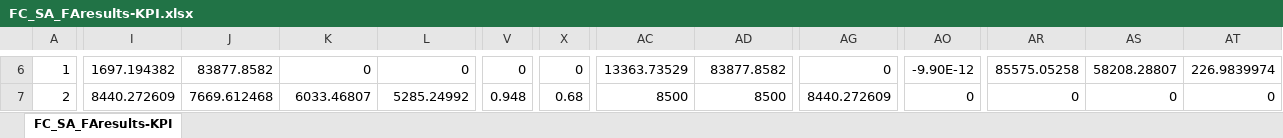
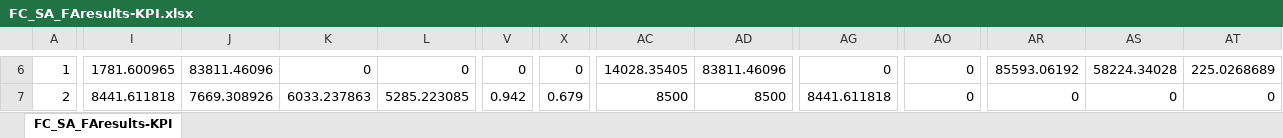
Before and after one commit to songmath-thunderain/msp_models_for_adaptive_disaster_relief_logistics_planning, an Excel workbook: Python/output/case-study/FC_SA_FAresults-KPI.xlsx, sheet FC_SA_FAresults-KPI, drawn as a sheet; only a part is shown, gaps mark what is left out; values as stored, in another font and other column widths than the file's, no borders; the diff covers the shown part only; the diff names each change by its address in the sheet, - before the commit and + after, or states it on an @@ line.

```diff
--- a/Python/output/case-study/FC_SA_FAresults-KPI.xlsx (sheet FC_SA_FAresults-KPI)
+++ b/Python/output/case-study/FC_SA_FAresults-KPI.xlsx (sheet FC_SA_FAresults-KPI)
-I6: 1697.194382
+I6: 1781.600965
-J6: 83877.8582
+J6: 83811.46096
-AC6: 13363.73529
+AC6: 14028.35405
-AD6: 83877.8582
+AD6: 83811.46096
-AO6: -9.90E-12
+AO6: 0
-AR6: 85575.05258
+AR6: 85593.06192
-AS6: 58208.28807
+AS6: 58224.34028
-AT6: 226.9839974
+AT6: 225.0268689
-I7: 8440.272609
+I7: 8441.611818
-J7: 7669.612468
+J7: 7669.308926
-K7: 6033.46807
+K7: 6033.237863
-L7: 5285.24992
+L7: 5285.223085
-V7: 0.948
+V7: 0.942
-X7: 0.68
+X7: 0.679
-AG7: 8440.272609
+AG7: 8441.611818
```
Also changed, not shown: 124 edited cells elsewhere in this sheet, Python/output/case-study/penalty-SA-FA-KPI-1.xlsx, Python/output/case-study/penalty-SA-FA-KPI-2.xlsx, 38 other files.
